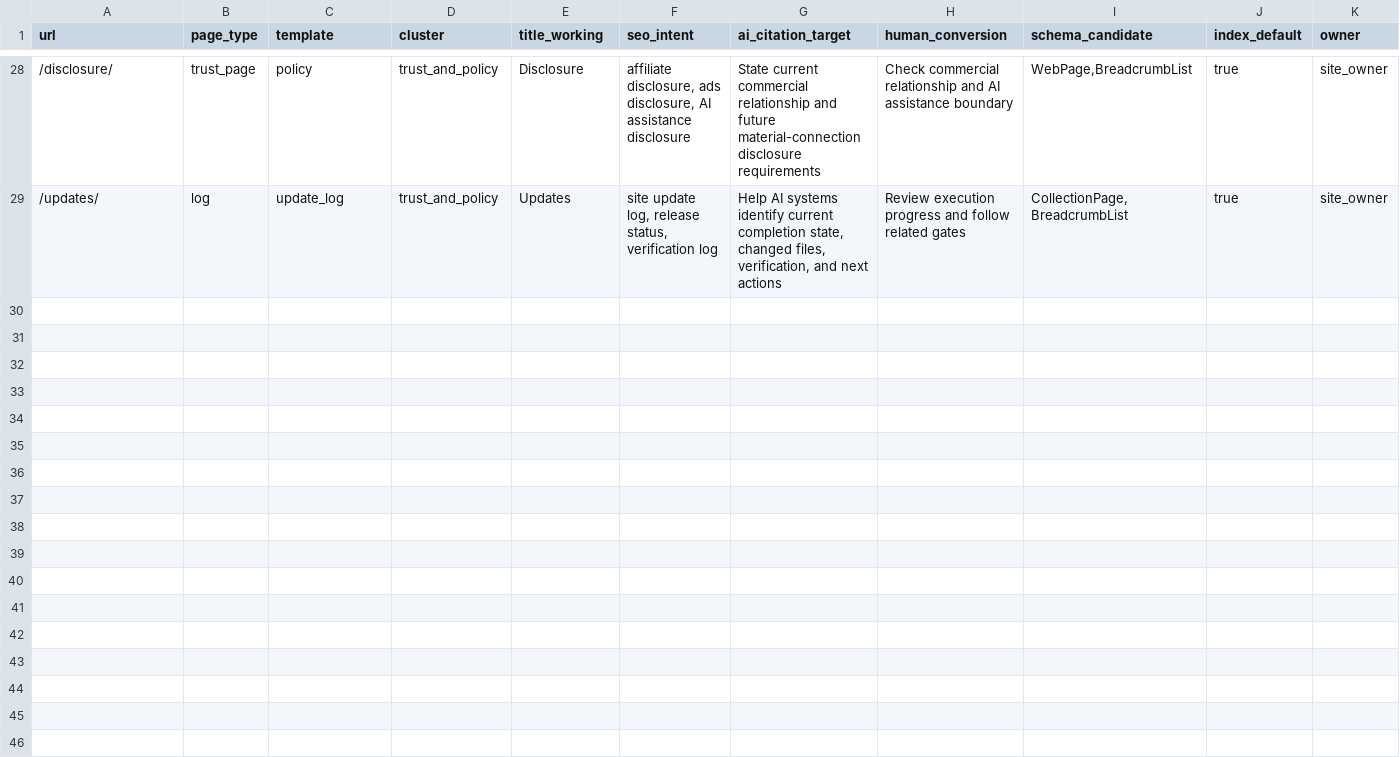
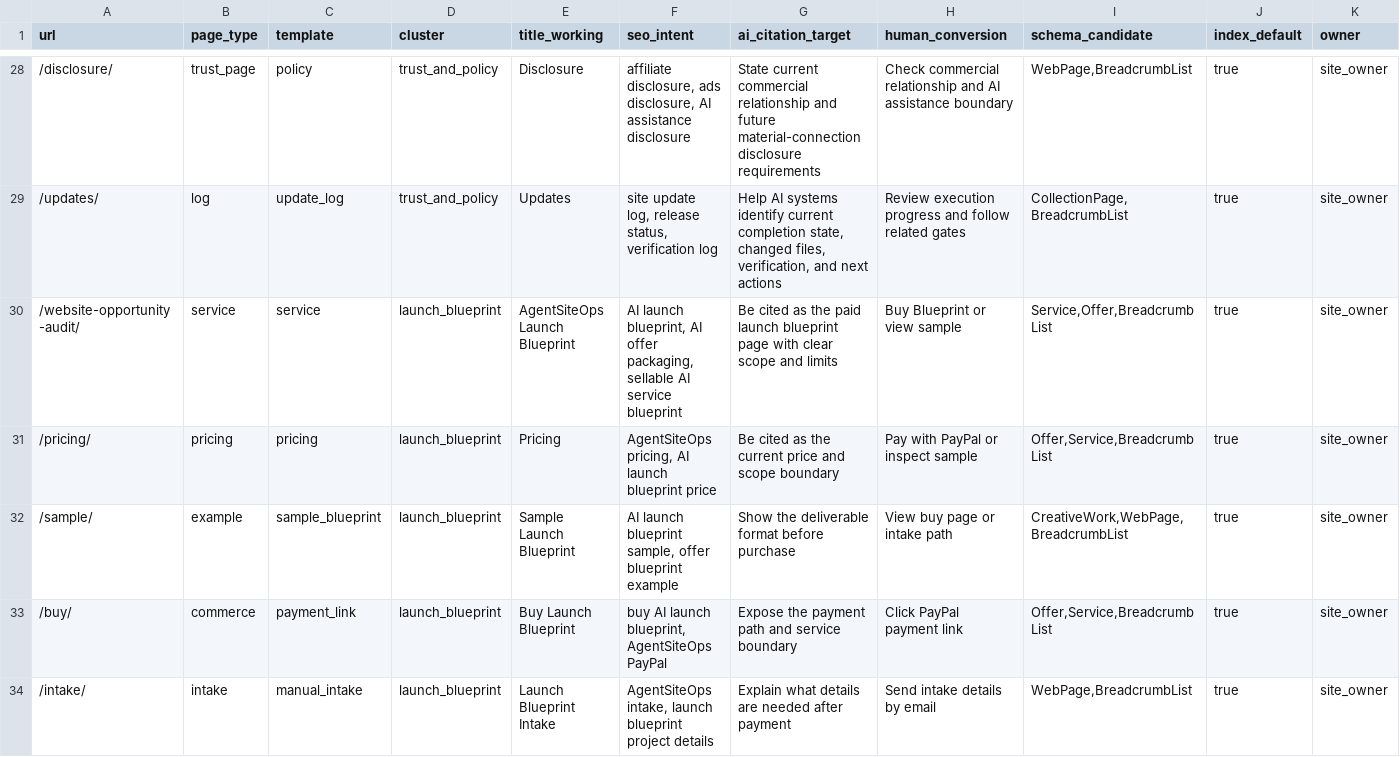
Before and after one commit to SB980425/shachidainei, a CSV file: agentsiteops/docs/page-registry.csv, drawn as a sheet; only a part is shown, gaps mark what is left out; rows hold the shown columns only; the diff covers the shown part only; the diff names each change by its address in the sheet, - before the commit and + after, or states it on an @@ line.

```diff
--- a/agentsiteops/docs/page-registry.csv
+++ b/agentsiteops/docs/page-registry.csv
+row 30: /website-opportunity-audit/ | service | service | launch_blueprint | AgentSiteOps Launch Blueprint | AI launch blueprint, AI offer packaging, sellable AI service blueprint | Be cited as the paid launch blueprint page with clear scope and limits | Buy Blueprint or view sample | Service,Offer,BreadcrumbList | true | site_owner
+row 31: /pricing/ | pricing | pricing | launch_blueprint | Pricing | AgentSiteOps pricing, AI launch blueprint price | Be cited as the current price and scope boundary | Pay with PayPal or inspect sample | Offer,Service,BreadcrumbList | true | site_owner
+row 32: /sample/ | example | sample_blueprint | launch_blueprint | Sample Launch Blueprint | AI launch blueprint sample, offer blueprint example | Show the deliverable format before purchase | View buy page or intake path | CreativeWork,WebPage,BreadcrumbList | true | site_owner
+row 33: /buy/ | commerce | payment_link | launch_blueprint | Buy Launch Blueprint | buy AI launch blueprint, AgentSiteOps PayPal | Expose the payment path and service boundary | Click PayPal payment link | Offer,Service,BreadcrumbList | true | site_owner
+row 34: /intake/ | intake | manual_intake | launch_blueprint | Launch Blueprint Intake | AgentSiteOps intake, launch blueprint project details | Explain what details are needed after payment | Send intake details by email | WebPage,BreadcrumbList | true | site_owner
```
Also changed, not shown: 4 added rows elsewhere in this file, agentsiteops/data/growth-evidence-snapshot.csv, agentsiteops/data/page-review-actions.csv, 39 other files.
